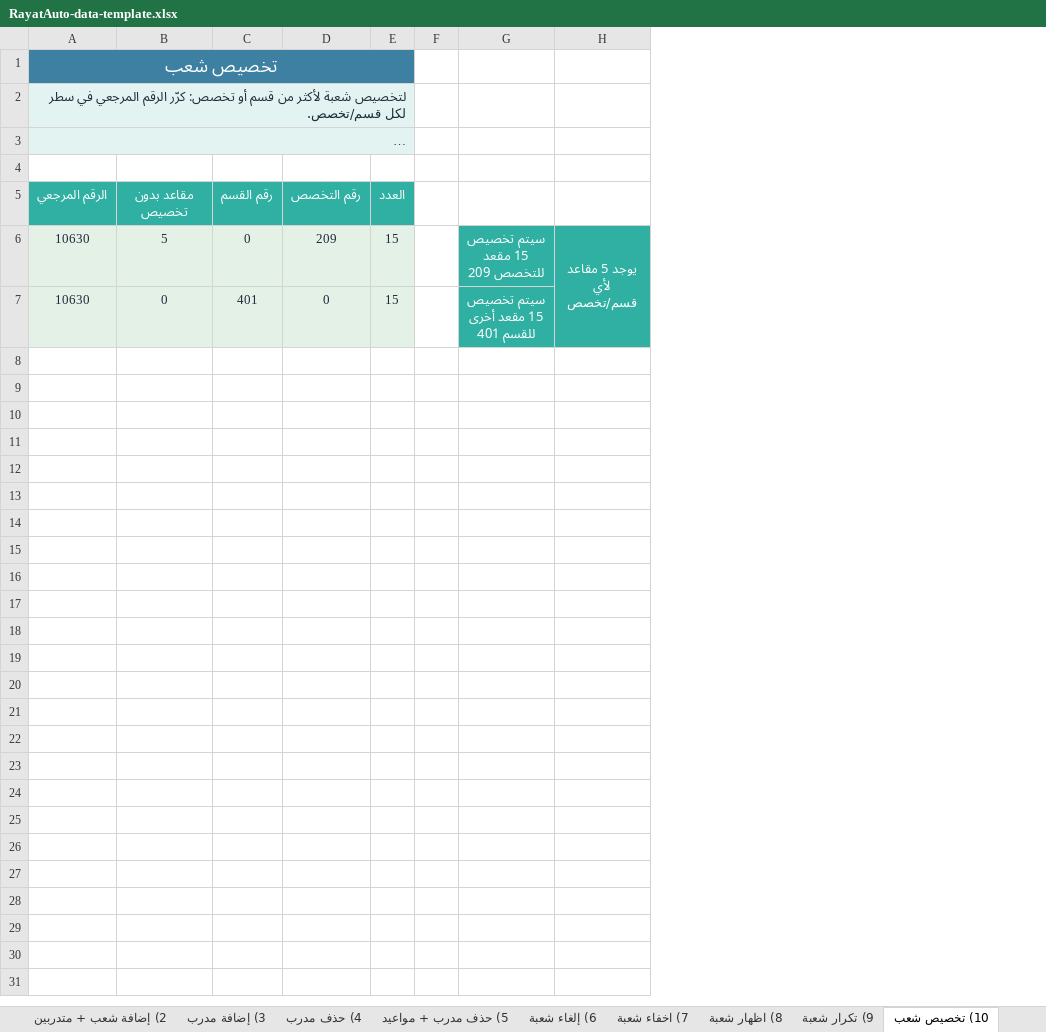
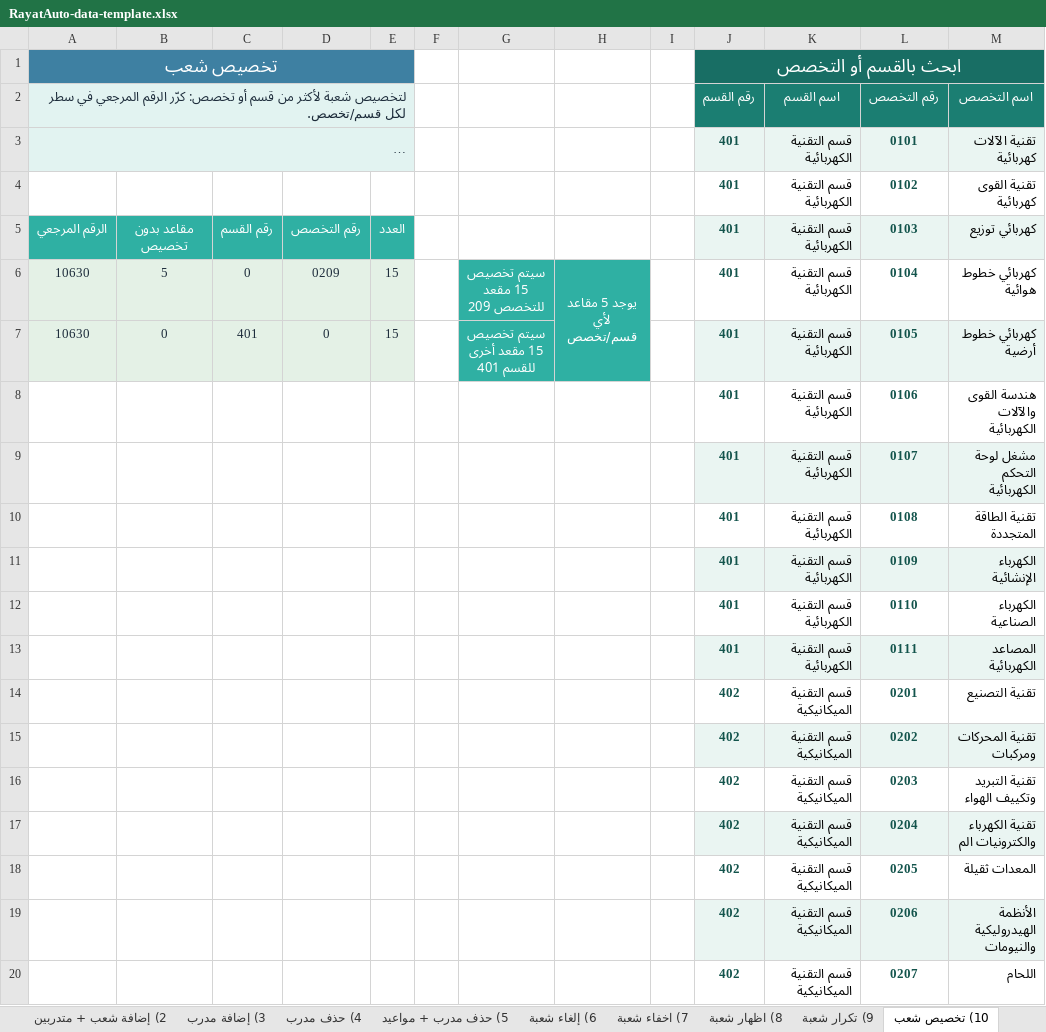
Before and after one commit to myalsh2030/rayatauto, an Excel workbook: RayatAuto-data-template.xlsx, sheet 10) تخصيص شعب, drawn as a sheet; only a part is shown; long unchanged cells end in …; values as stored, in another font and other column widths than the file's, no borders; the diff covers the shown part only; the diff names each change by its address in the sheet, - before the commit and + after, or states it on an @@ line.

Commit message:
تحديث قالب إدخال البيانات إلى النسخة الأحدث (آخر تحديث 2026-07-13)
استبدال محتوى RayatAuto-data-template.xlsx (بالاسم نفسه) + مُبطِل الكاش ?v=2026-07-13

```diff
--- a/RayatAuto-data-template.xlsx (sheet 10) تخصيص شعب)
+++ b/RayatAuto-data-template.xlsx (sheet 10) تخصيص شعب)
+column I, empty
+column J (رقم القسم), row 1: ابحث بالقسم أو التخصص; rows 3-7: all 401
+column K (اسم القسم), rows 3-7: all قسم التقنية الكهربائية
+column L (رقم التخصص), rows 3-7: 0101 | 0102 | 0103 | 0104 | 0105
+column M (اسم التخصص), rows 3-7: تقنية الآلات كهربائية | تقنية القوى كهربائية | كهربائي توزيع | كهربائي خطوط هوائية | كهربائي خطوط أرضية
-row 4: (empty)
+row 4:  |  |  |  |  |  |  |  |  | 401 | قسم التقنية الكهربائية | 0102 | تقنية القوى كهربائية
-D6: 209
+D6: 0209
+row 8:  |  |  |  |  |  |  |  |  | 401 | قسم التقنية الكهربائية | 0106 | هندسة القوى والآلات الكهربائية
+row 9:  |  |  |  |  |  |  |  |  | 401 | قسم التقنية الكهربائية | 0107 | مشغل لوحة التحكم الكهربائية
+row 10:  |  |  |  |  |  |  |  |  | 401 | قسم التقنية الكهربائية | 0108 | تقنية الطاقة المتجددة
+row 11:  |  |  |  |  |  |  |  |  | 401 | قسم التقنية الكهربائية | 0109 | الكهرباء الإنشائية
+row 12:  |  |  |  |  |  |  |  |  | 401 | قسم التقنية الكهربائية | 0110 | الكهرباء الصناعية
+row 13:  |  |  |  |  |  |  |  |  | 401 | قسم التقنية الكهربائية | 0111 | المصاعد الكهربائية
+row 14:  |  |  |  |  |  |  |  |  | 402 | قسم التقنية الميكانيكية | 0201 | تقنية التصنيع
+row 15:  |  |  |  |  |  |  |  |  | 402 | قسم التقنية الميكانيكية | 0202 | تقنية المحركات ومركبات
+row 16:  |  |  |  |  |  |  |  |  | 402 | قسم التقنية الميكانيكية | 0203 | تقنية التبريد وتكييف الهواء
+row 17:  |  |  |  |  |  |  |  |  | 402 | قسم التقنية الميكانيكية | 0204 | تقنية الكهرباء والكترونيات الم
+row 18:  |  |  |  |  |  |  |  |  | 402 | قسم التقنية الميكانيكية | 0205 | المعدات ثقيلة
+row 19:  |  |  |  |  |  |  |  |  | 402 | قسم التقنية الميكانيكية | 0206 | الأنظمة الهيدروليكية والنيومات
+row 20:  |  |  |  |  |  |  |  |  | 402 | قسم التقنية الميكانيكية | 0207 | اللحام
```
Also changed, not shown: 78 added rows elsewhere in this sheet, 1 other file.
